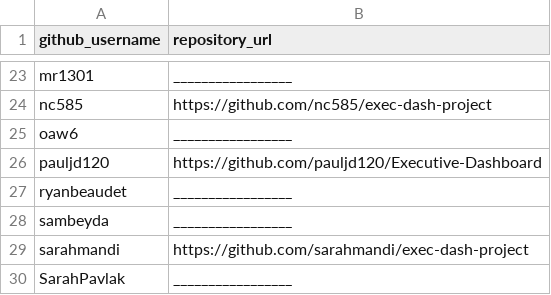
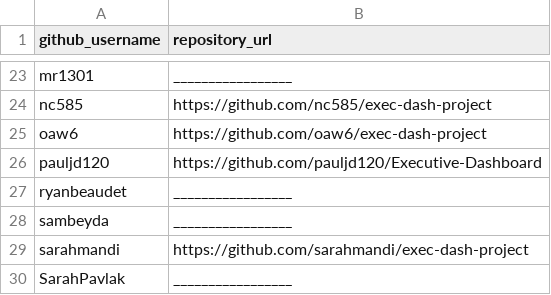
Before and after one commit to prof-rossetti/georgetown-opim-243-201901, a CSV file: projects/exec-dash/submissions.csv, drawn as a sheet; only a part is shown, gaps mark what is left out.

Commit message:
Owen Walsh Executive Dashboard Submission (#92)
* Project Submission

* Owen Walsh oaw6 Submission

```diff
--- a/projects/exec-dash/submissions.csv
+++ b/projects/exec-dash/submissions.csv
@@ -24,3 +24,3 @@ mr1301, _________________
 nc585, https://github.com/nc585/exec-dash-project
-oaw6, _________________
+oaw6, https://github.com/oaw6/exec-dash-project
 pauljd120, https://github.com/pauljd120/Executive-Dashboard
```
